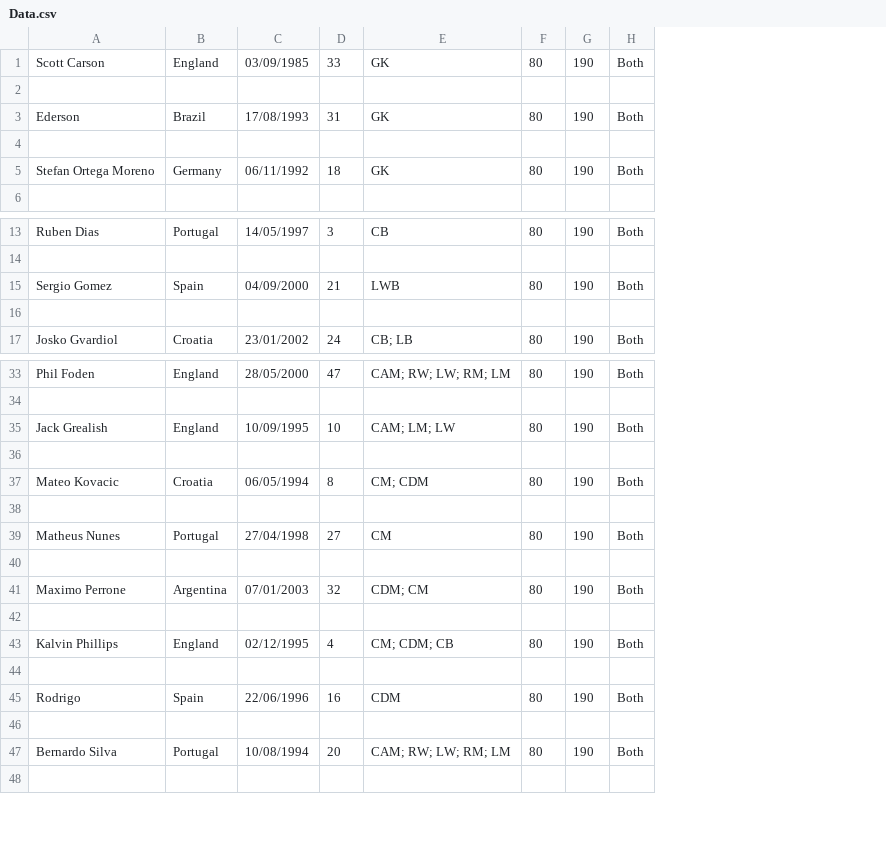
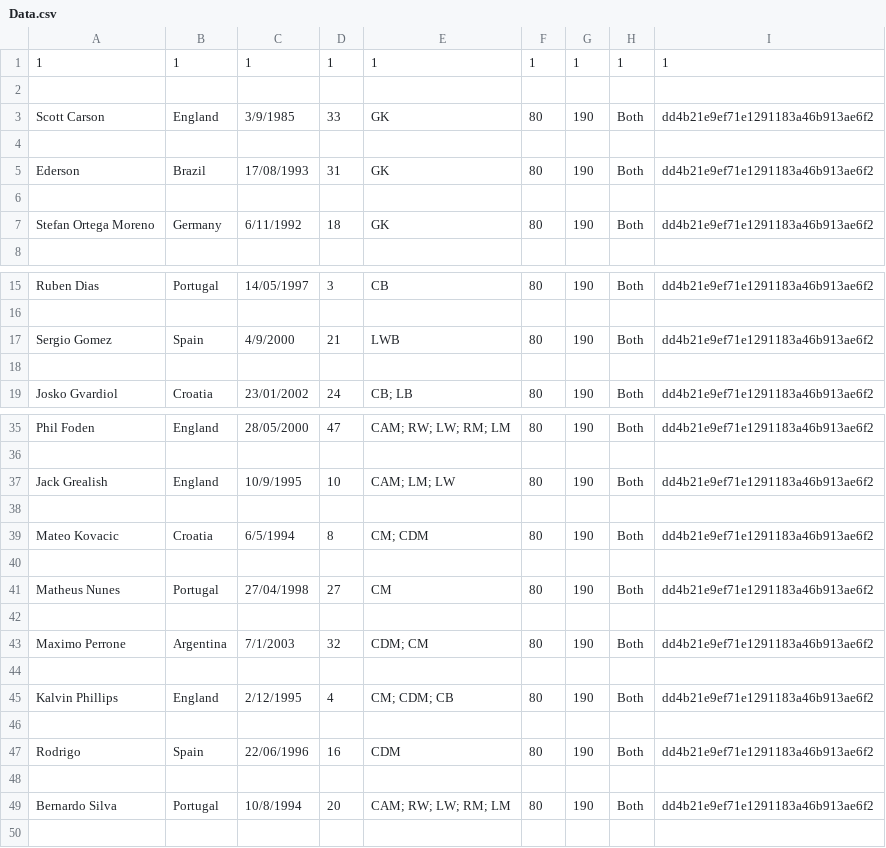
Before and after one commit to VinhQuaan/DoAnCoSo, a CSV file: Project_Do_an_co_so/src/project_do_an_co_so/CSV/Data.csv, drawn as a sheet; only a part is shown, gaps mark what is left out; addresses are those after the commit; the diff covers the shown part only; the diff names each change by its address in the sheet, - before the commit and + after, or states it on an @@ line.

Commit message:
fix csv

```diff
--- a/Project_Do_an_co_so/src/project_do_an_co_so/CSV/Data.csv
+++ b/Project_Do_an_co_so/src/project_do_an_co_so/CSV/Data.csv
+column I, rows 3-7: dd4b21e9ef71e1291183a46b913ae6f2 |  | dd4b21e9ef71e1291183a46b913ae6f2 |  | dd4b21e9ef71e1291183a46b913ae6f2; rows 15-19: dd4b21e9ef71e1291183a46b913ae6f2 |  | dd4b21e9ef71e1291183a46b913ae6f2 |  | dd4b21e9ef71e1291183a46b913ae6f2; rows 35-49: dd4b21e9ef71e1291183a46b913ae6f2 |  | dd4b21e9ef71e1291183a46b913ae6f2 |  | dd4b21e9ef71e1291183a46b913ae6f2 |  | dd4b21e9ef71e1291183a46b913ae6f2 |  | dd4b21e9ef71e1291183a46b913ae6f2 |  | dd4b21e9ef71e1291183a46b913ae6f2 |  | dd4b21e9ef71e1291183a46b913ae6f2 |  | dd4b21e9ef71e1291183a46b913ae6f2
+row 1: 1 | 1 | 1 | 1 | 1 | 1 | 1 | 1 | 1
+row 2: (empty)
-C3: 03/09/1985
+C3: 3/9/1985
-C7: 06/11/1992
+C7: 6/11/1992
-C17: 04/09/2000
+C17: 4/9/2000
-C37: 10/09/1995
+C37: 10/9/1995
-C39: 06/05/1994
+C39: 6/5/1994
-C43: 07/01/2003
+C43: 7/1/2003
-C45: 02/12/1995
+C45: 2/12/1995
-C49: 10/08/1994
+C49: 10/8/1994
```
Also changed, not shown: 1 edited cell elsewhere in this file.
